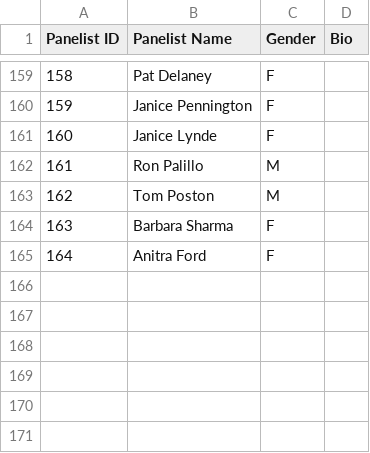
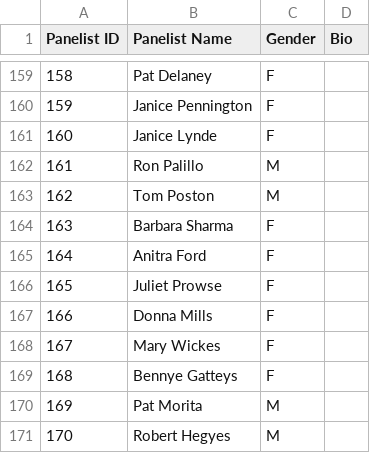
Before and after one commit to rebeccadrucker/match-game-data, a CSV file: csv/raw/panelists.csv, drawn as a sheet; only a part is shown, gaps mark what is left out.

```diff
--- a/csv/raw/panelists.csv
+++ b/csv/raw/panelists.csv
@@ -165 +165,7 @@
 164,Anitra Ford,F,
+165,Juliet Prowse,F,
+166,Donna Mills,F,
+167,Mary Wickes,F,
+168,Bennye Gatteys,F,
+169,Pat Morita,M,
+170,Robert Hegyes,M,
```
Also changed, not shown: csv/head_to_head.csv, csv/raw/contestants.csv, 6 other files.
